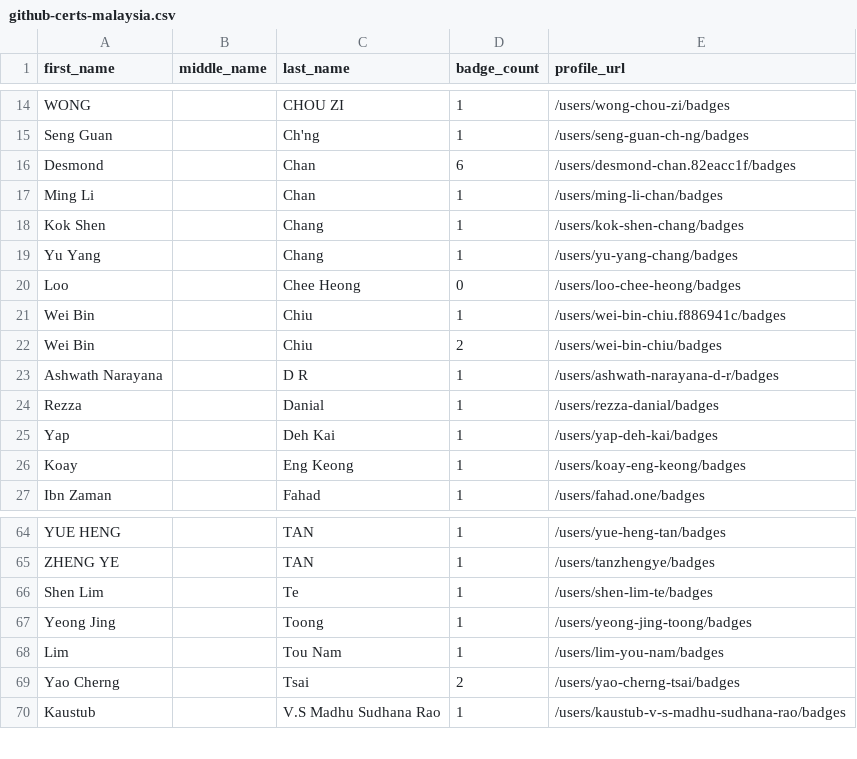
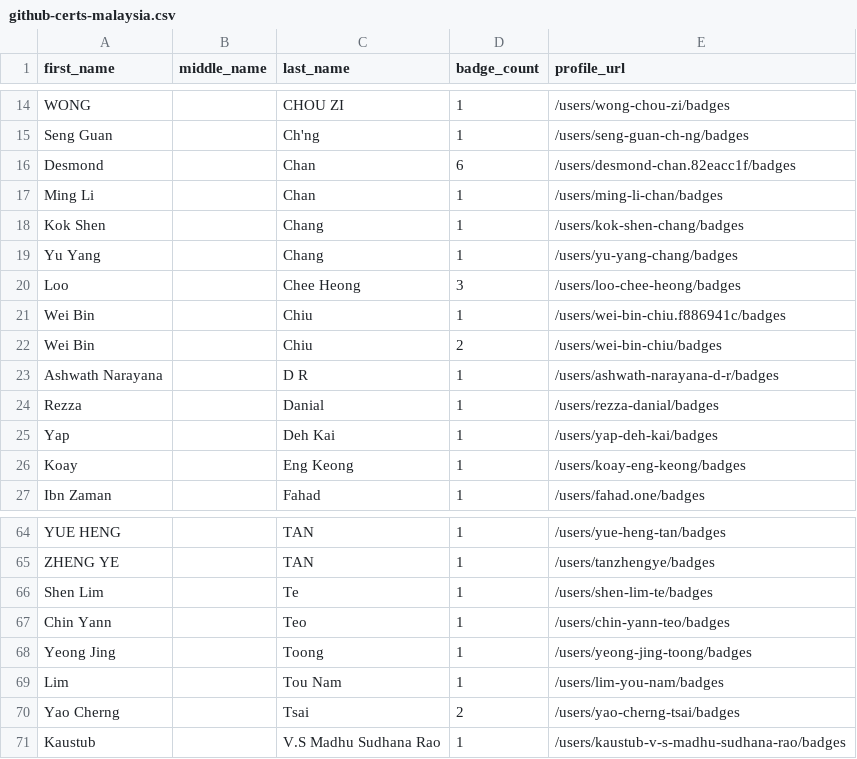
Before and after one commit to DennisThie/github-certification-ranking, a CSV file: datasource/github-certs-malaysia.csv, drawn as a sheet; only a part is shown, gaps mark what is left out.

```diff
--- a/datasource/github-certs-malaysia.csv
+++ b/datasource/github-certs-malaysia.csv
@@ -19,3 +19,3 @@ Kok Shen,,Chang,1,/users/kok-shen-chang/badges
 Yu Yang,,Chang,1,/users/yu-yang-chang/badges
-Loo,,Chee Heong,0,/users/loo-chee-heong/badges
+Loo,,Chee Heong,3,/users/loo-chee-heong/badges
 Wei Bin,,Chiu,1,/users/wei-bin-chiu.f886941c/badges
@@ -66,2 +66,3 @@ ZHENG YE,,TAN,1,/users/tanzhengye/badges
 Shen Lim,,Te,1,/users/shen-lim-te/badges
+Chin Yann,,Teo,1,/users/chin-yann-teo/badges
 Yeong Jing,,Toong,1,/users/yeong-jing-toong/badges
```
Also changed, not shown: datasource/github-certs-argentina.csv, datasource/github-certs-brazil.csv, 36 other files.
